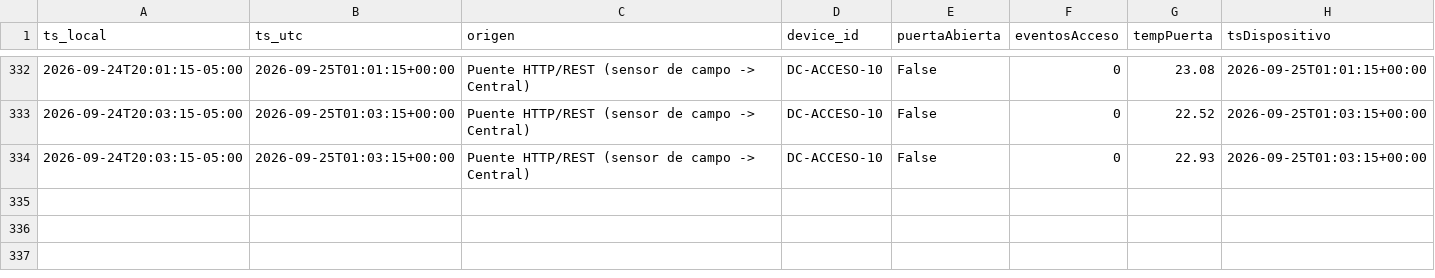
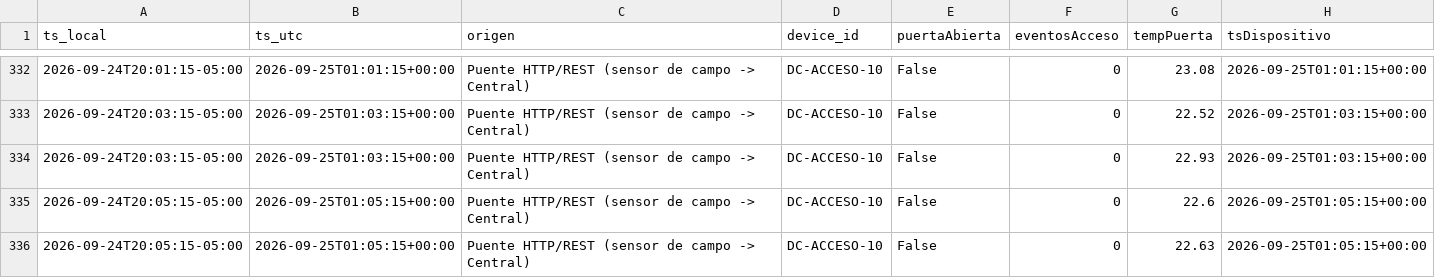
Before and after one commit to MarcozVD/parcial1-iot-central-unab, a CSV file: datos/DC-ACCESO-10.csv, drawn as a sheet; only a part is shown, gaps mark what is left out.

```diff
--- a/datos/DC-ACCESO-10.csv
+++ b/datos/DC-ACCESO-10.csv
@@ -334 +334,3 @@ ts_local,ts_utc,origen,device_id,puertaAbierta,eventosAcceso,tempPuerta,tsDispos
 2026-09-24T20:03:15-05:00,2026-09-25T01:03:15+00:00,Puente HTTP/REST (sensor de campo -> Central),DC-ACCESO-10,False,0,22.93,2026-09-25T01:03:15+00:00
+2026-09-24T20:05:15-05:00,2026-09-25T01:05:15+00:00,Puente HTTP/REST (sensor de campo -> Central),DC-ACCESO-10,False,0,22.6,2026-09-25T01:05:15+00:00
+2026-09-24T20:05:15-05:00,2026-09-25T01:05:15+00:00,Puente HTTP/REST (sensor de campo -> Central),DC-ACCESO-10,False,0,22.63,2026-09-25T01:05:15+00:00
```
Also changed, not shown: datos/DC-ENERGIA-09.csv, datos/DC-HUMO-08.csv, 12 other files.
